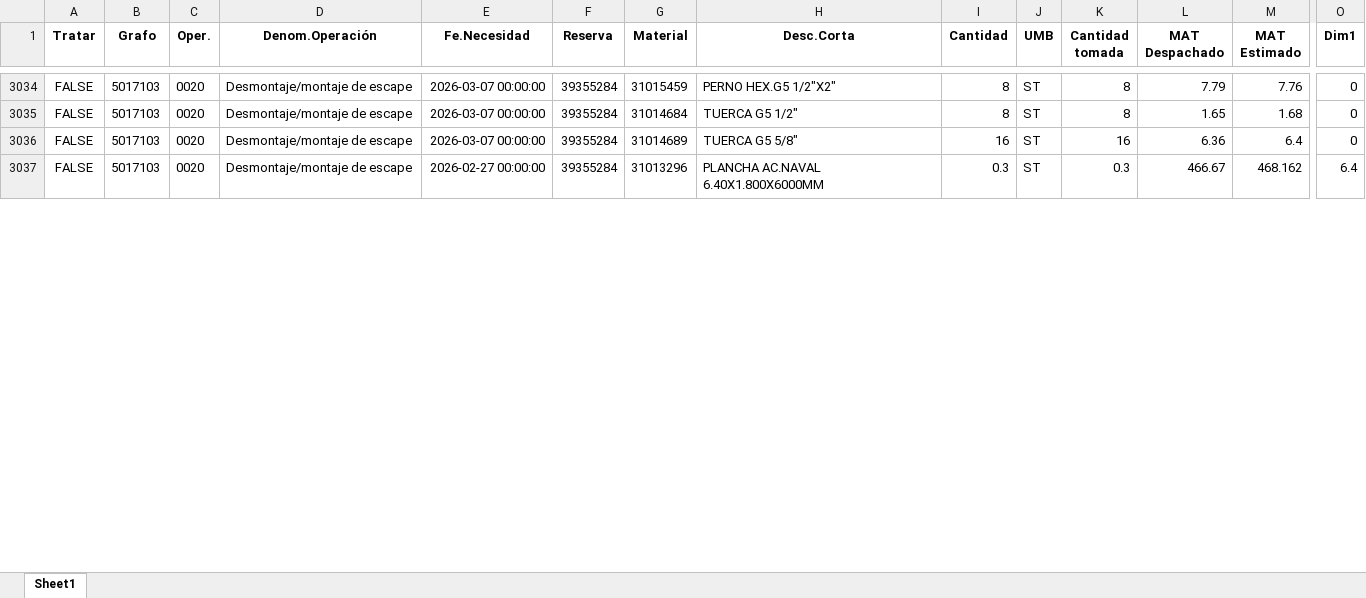
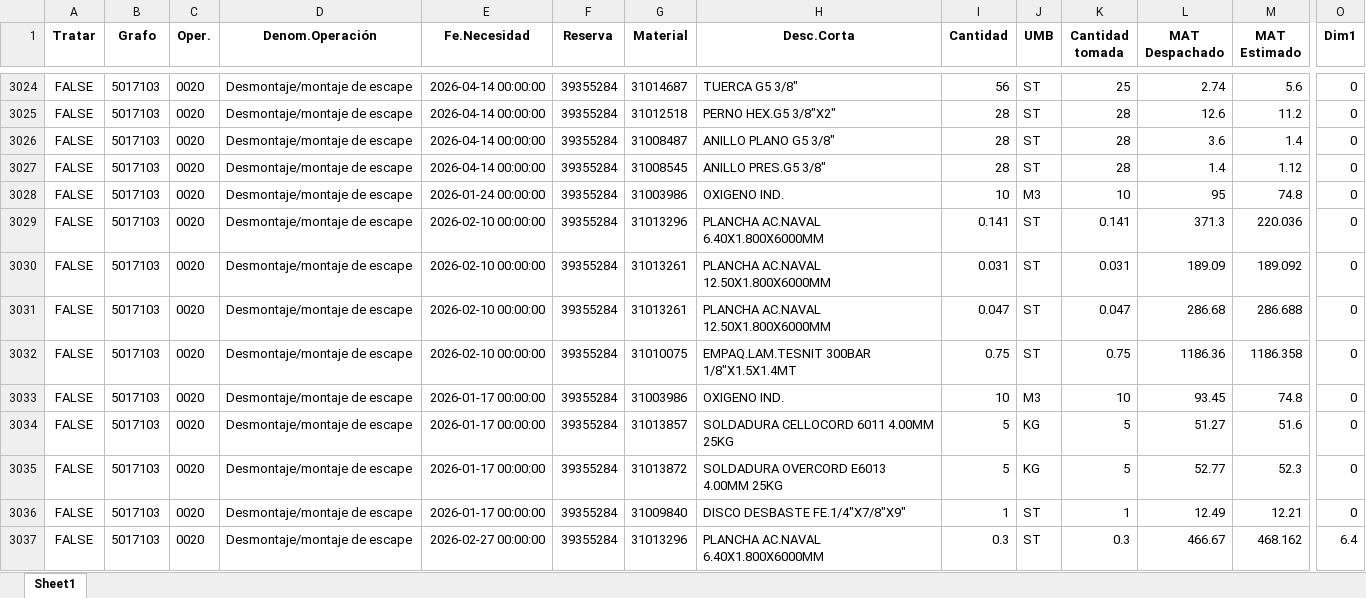
Before and after one commit to ProyectosAstillero/Astillero, an Excel workbook: 2026-1/REDI.xlsx, sheet Sheet1, drawn as a sheet; only a part is shown, gaps mark what is left out; values as stored, in another font and other column widths than the file's, no borders; addresses are those after the commit; rows hold the shown columns only; the diff covers the shown part only; the diff names each change by its address in the sheet, - before the commit and + after, or states it on an @@ line.

```diff
--- a/2026-1/REDI.xlsx (sheet Sheet1)
+++ b/2026-1/REDI.xlsx (sheet Sheet1)
-E3024 (Fe.Necesidad): 2026-03-07 00:00:00
+E3024 (Fe.Necesidad): 2026-04-14 00:00:00
-G3024 (Material): 31015459
+G3024 (Material): 31014687
-H3024 (Desc.Corta): PERNO HEX.G5 1/2"X2"
+H3024 (Desc.Corta): TUERCA G5 3/8"
-I3024 (Cantidad): 8
+I3024 (Cantidad): 56
-K3024 (Cantidad tomada): 8
+K3024 (Cantidad tomada): 25
-L3024 (MAT Despachado): 7.79
+L3024 (MAT Despachado): 2.74
-M3024 (MAT Estimado): 7.76
+M3024 (MAT Estimado): 5.6
@@ row 3008 moved to row 3025: FALSE @@
@@ row 3006 moved to row 3026: FALSE @@
@@ row 3011 moved to row 3027: FALSE @@
+row 3028: FALSE | 5017103 | 0020 | Desmontaje/montaje de escape | 2026-01-24 00:00:00 | 39355284 | 31003986 | OXIGENO IND. | 10 | M3 | 10 | 95 | 74.8 | 0
@@ row 3023 moved to row 3029: FALSE @@
@@ row 3022 moved to row 3030: FALSE @@
@@ row 3021 moved to row 3031: FALSE @@
@@ row 3016 moved to row 3032: FALSE @@
-E3033 (Fe.Necesidad): 2026-03-07 00:00:00
+E3033 (Fe.Necesidad): 2026-01-17 00:00:00
-G3033 (Material): 31014684
+G3033 (Material): 31003986
-H3033 (Desc.Corta): TUERCA G5 1/2"
+H3033 (Desc.Corta): OXIGENO IND.
-I3033 (Cantidad): 8
+I3033 (Cantidad): 10
-J3033 (UMB): ST
+J3033 (UMB): M3
-K3033 (Cantidad tomada): 8
+K3033 (Cantidad tomada): 10
-L3033 (MAT Despachado): 1.65
+L3033 (MAT Despachado): 93.45
-M3033 (MAT Estimado): 1.68
+M3033 (MAT Estimado): 74.8
@@ row 3012 moved to row 3034: FALSE @@
@@ row 3010 moved to row 3035: FALSE @@
-E3036 (Fe.Necesidad): 2026-03-07 00:00:00
+E3036 (Fe.Necesidad): 2026-01-17 00:00:00
-G3036 (Material): 31014689
+G3036 (Material): 31009840
-H3036 (Desc.Corta): TUERCA G5 5/8"
+H3036 (Desc.Corta): DISCO DESBASTE FE.1/4"X7/8"X9"
-I3036 (Cantidad): 16
+I3036 (Cantidad): 1
-K3036 (Cantidad tomada): 16
+K3036 (Cantidad tomada): 1
-L3036 (MAT Despachado): 6.36
+L3036 (MAT Despachado): 12.49
-M3036 (MAT Estimado): 6.4
+M3036 (MAT Estimado): 12.21
```
Also changed, not shown: 30 added rows, 30 removed rows, 253 moved rows and 230 edited cells elsewhere in this sheet, 2026-1/UTI.xlsx.
